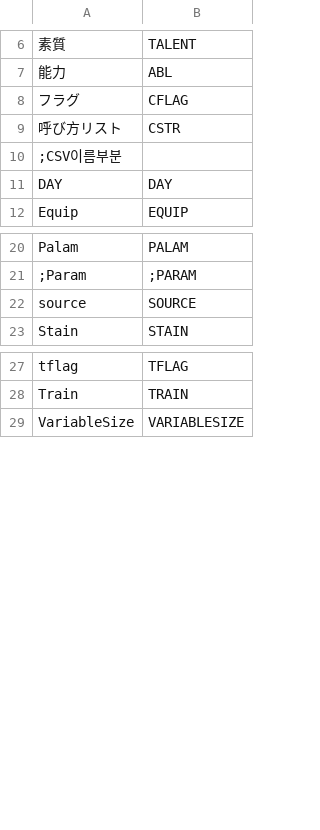
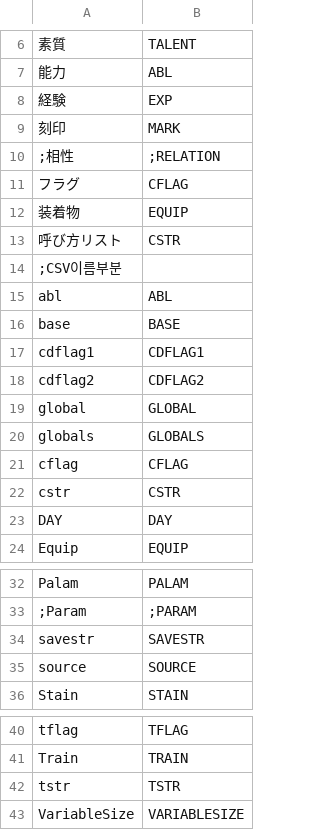
Before and after one commit to SecretU4/EZworkEra, a CSV file: CSVfnclist.csv, drawn as a sheet; only a part is shown, gaps mark what is left out; the diff names each change by its address in the sheet, - before the commit and + after, or states it on an @@ line.

```diff
--- a/CSVfnclist.csv
+++ b/CSVfnclist.csv
+row 8: 経験 | EXP
+row 9: 刻印 | MARK
+row 10: ;相性 | ;RELATION
+row 12: 装着物 | EQUIP
+row 15: abl | ABL
+row 16: base | BASE
+row 17: cdflag1 | CDFLAG1
+row 18: cdflag2 | CDFLAG2
+row 19: global | GLOBAL
+row 20: globals | GLOBALS
+row 21: cflag | CFLAG
+row 22: cstr | CSTR
+row 34: savestr | SAVESTR
+row 42: tstr | TSTR
```
Also changed, not shown: 1 other file.
